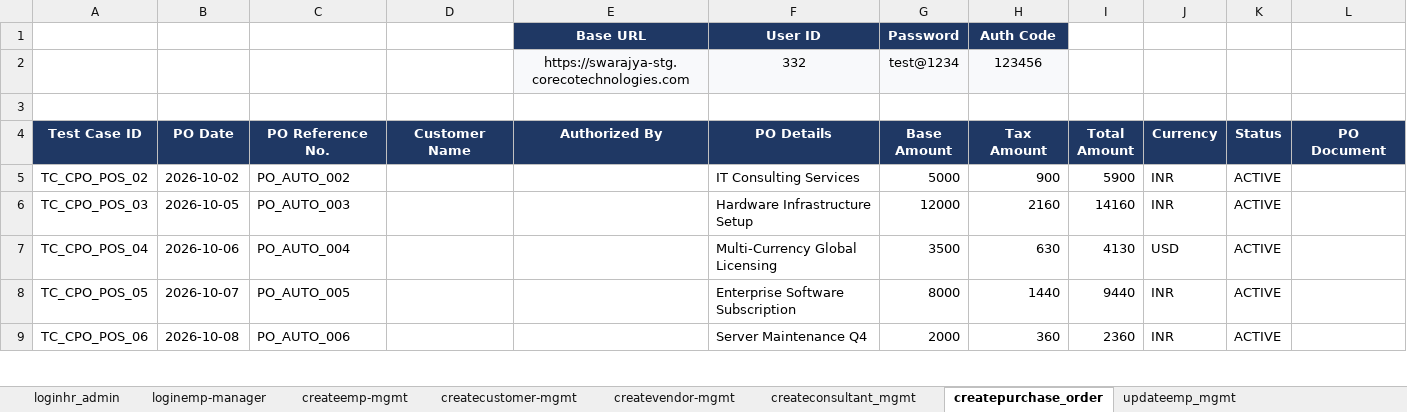
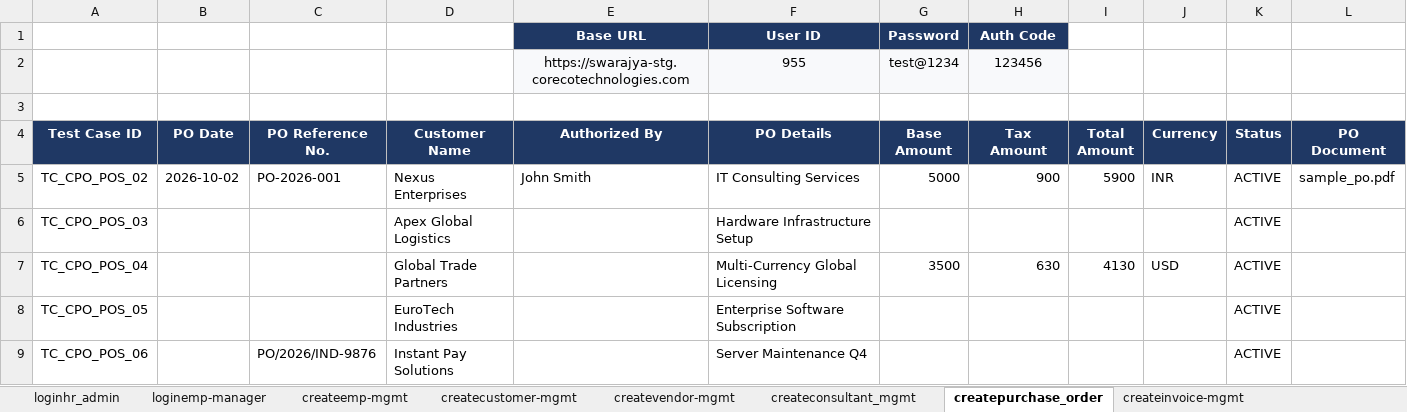
Before and after one commit to himanshu-prakash-test/swarajya-stg-automation, an Excel workbook: shared/test_data/Swarajya-test-data.xlsx, sheet createpurchase_order, drawn as a sheet; only a part is shown; values as stored, in another font and other column widths than the file's, no borders; charts and pictures not drawn; the diff covers the shown part only; the diff names each change by its address in the sheet, - before the commit and + after, or states it on an @@ line.

```diff
--- a/shared/test_data/Swarajya-test-data.xlsx (sheet createpurchase_order)
+++ b/shared/test_data/Swarajya-test-data.xlsx (sheet createpurchase_order)
+sheet tab: createinvoice-mgmt
-F2 (PO Details): 332
+F2 (PO Details): 955
-C5 (PO Reference No.): PO_AUTO_002
+C5 (PO Reference No.): PO-2026-001
-D5 (Customer Name): (empty)
+D5 (Customer Name): Nexus Enterprises
-E5 (Authorized By): (empty)
+E5 (Authorized By): John Smith
-L5 (PO Document): (empty)
+L5 (PO Document): sample_po.pdf
-B6 (PO Date): 2026-10-05
+B6 (PO Date): (empty)
-C6 (PO Reference No.): PO_AUTO_003
+C6 (PO Reference No.): (empty)
-D6 (Customer Name): (empty)
+D6 (Customer Name): Apex Global Logistics
-G6 (Base Amount): 12000
+G6 (Base Amount): (empty)
-H6 (Tax Amount): 2160
+H6 (Tax Amount): (empty)
-I6 (Total Amount): 14160
+I6 (Total Amount): (empty)
-J6 (Currency): INR
+J6 (Currency): (empty)
-B7 (PO Date): 2026-10-06
+B7 (PO Date): (empty)
-C7 (PO Reference No.): PO_AUTO_004
+C7 (PO Reference No.): (empty)
-D7 (Customer Name): (empty)
+D7 (Customer Name): Global Trade Partners
-B8 (PO Date): 2026-10-07
+B8 (PO Date): (empty)
-C8 (PO Reference No.): PO_AUTO_005
+C8 (PO Reference No.): (empty)
-D8 (Customer Name): (empty)
+D8 (Customer Name): EuroTech Industries
-G8 (Base Amount): 8000
+G8 (Base Amount): (empty)
-H8 (Tax Amount): 1440
+H8 (Tax Amount): (empty)
-I8 (Total Amount): 9440
+I8 (Total Amount): (empty)
-J8:J9 (Currency): INR
+J8:J9 (Currency): (empty)
-B9 (PO Date): 2026-10-08
+B9 (PO Date): (empty)
-C9 (PO Reference No.): PO_AUTO_006
+C9 (PO Reference No.): PO/2026/IND-9876
-D9 (Customer Name): (empty)
+D9 (Customer Name): Instant Pay Solutions
-G9 (Base Amount): 2000
+G9 (Base Amount): (empty)
-H9 (Tax Amount): 360
+H9 (Tax Amount): (empty)
-I9 (Total Amount): 2360
+I9 (Total Amount): (empty)
```
Also changed, not shown: 149 edited cells elsewhere in this sheet, sheet loginemp-manager, sheet updatecustomer_mgmt, sheet updateemp_mgmt, sheet createconsultant_mgmt, other sheet tabs, charts or pictures, shared/test_data/Swarajya-test-cases.xlsx, 13 other files.
